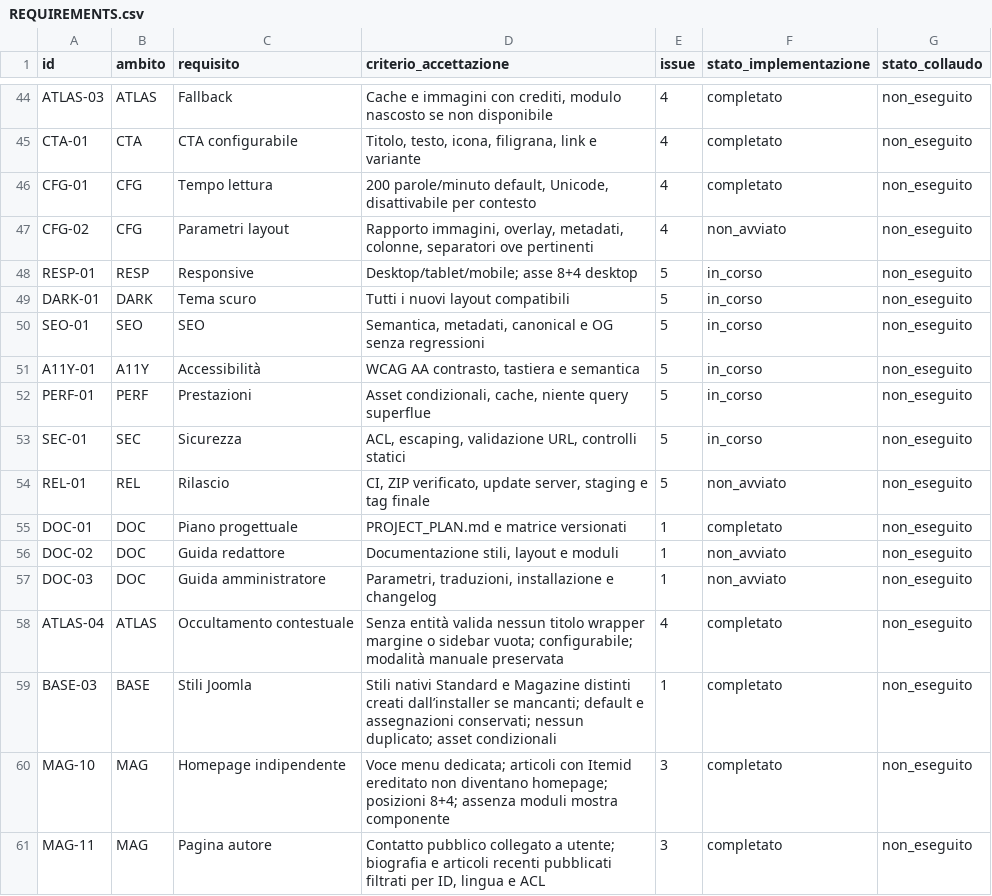
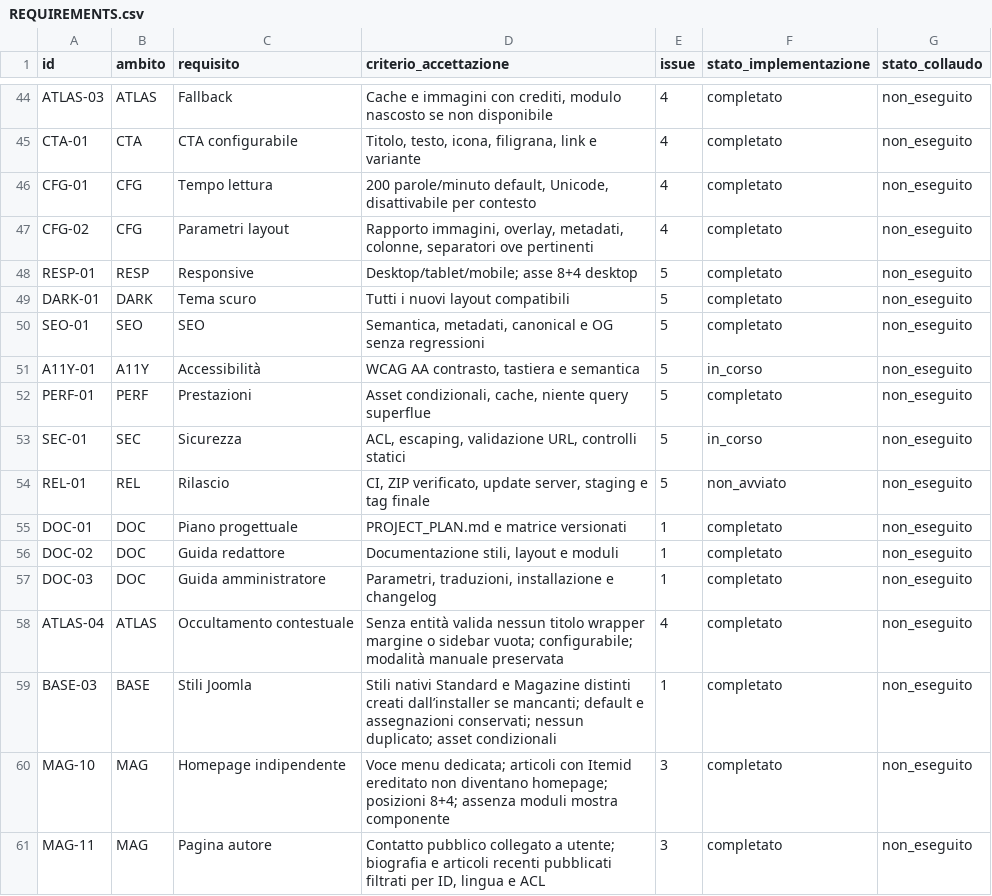
Before and after one commit to jeckodevelopment/tpl_operaplus, a CSV file: docs/magazine/REQUIREMENTS.csv, drawn as a sheet; only a part is shown, gaps mark what is left out.

Commit message:
Magazine 1.28.0: parametri grafici, sicurezza e guide operative (#20)
* feat: configurable magazine visuals, ACL hardening and lean runtime budgets (1.28.0)

* docs and tests: native configuration, course ACL, operational guides and requirement reconciliation

```diff
--- a/docs/magazine/REQUIREMENTS.csv
+++ b/docs/magazine/REQUIREMENTS.csv
@@ -46,8 +46,8 @@ id,ambito,requisito,criterio_accettazione,issue,stato_implementazione,stato_coll
 "CFG-01","CFG","Tempo lettura","200 parole/minuto default, Unicode, disattivabile per contesto","4","completato","non_eseguito"
-"CFG-02","CFG","Parametri layout","Rapporto immagini, overlay, metadati, colonne, separatori ove pertinenti","4","non_avviato","non_eseguito"
-"RESP-01","RESP","Responsive","Desktop/tablet/mobile; asse 8+4 desktop","5","in_corso","non_eseguito"
-"DARK-01","DARK","Tema scuro","Tutti i nuovi layout compatibili","5","in_corso","non_eseguito"
-"SEO-01","SEO","SEO","Semantica, metadati, canonical e OG senza regressioni","5","in_corso","non_eseguito"
+"CFG-02","CFG","Parametri layout","Rapporto immagini, overlay, metadati, colonne, separatori ove pertinenti","4","completato","non_eseguito"
+"RESP-01","RESP","Responsive","Desktop/tablet/mobile; asse 8+4 desktop","5","completato","non_eseguito"
+"DARK-01","DARK","Tema scuro","Tutti i nuovi layout compatibili","5","completato","non_eseguito"
+"SEO-01","SEO","SEO","Semantica, metadati, canonical e OG senza regressioni","5","completato","non_eseguito"
 "A11Y-01","A11Y","Accessibilità","WCAG AA contrasto, tastiera e semantica","5","in_corso","non_eseguito"
-"PERF-01","PERF","Prestazioni","Asset condizionali, cache, niente query superflue","5","in_corso","non_eseguito"
+"PERF-01","PERF","Prestazioni","Asset condizionali, cache, niente query superflue","5","completato","non_eseguito"
 "SEC-01","SEC","Sicurezza","ACL, escaping, validazione URL, controlli statici","5","in_corso","non_eseguito"
@@ -55,4 +55,4 @@ id,ambito,requisito,criterio_accettazione,issue,stato_implementazione,stato_coll
 "DOC-01","DOC","Piano progettuale","PROJECT_PLAN.md e matrice versionati","1","completato","non_eseguito"
-"DOC-02","DOC","Guida redattore","Documentazione stili, layout e moduli","1","non_avviato","non_eseguito"
-"DOC-03","DOC","Guida amministratore","Parametri, traduzioni, installazione e changelog","1","non_avviato","non_eseguito"
+"DOC-02","DOC","Guida redattore","Documentazione stili, layout e moduli","1","completato","non_eseguito"
+"DOC-03","DOC","Guida amministratore","Parametri, traduzioni, installazione e changelog","1","completato","non_eseguito"
 "ATLAS-04","ATLAS","Occultamento contestuale","Senza entità valida nessun titolo wrapper margine o sidebar vuota; configurabile; modalità manuale preservata","4","completato","non_eseguito"
```
Also changed, not shown: 23 other files.
